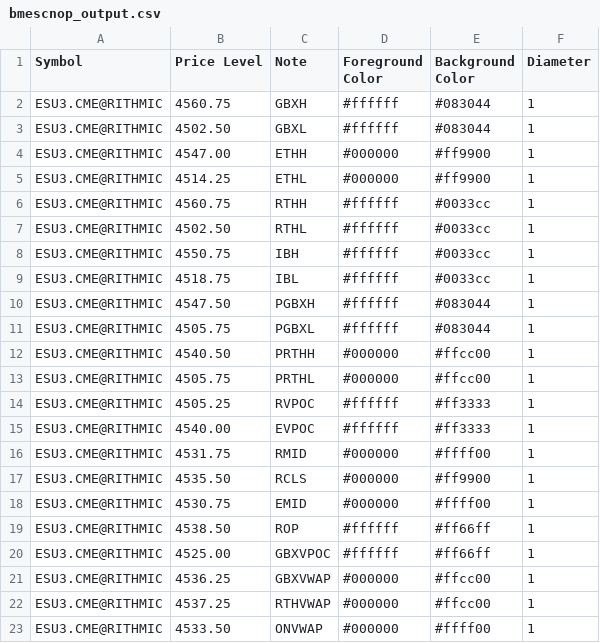
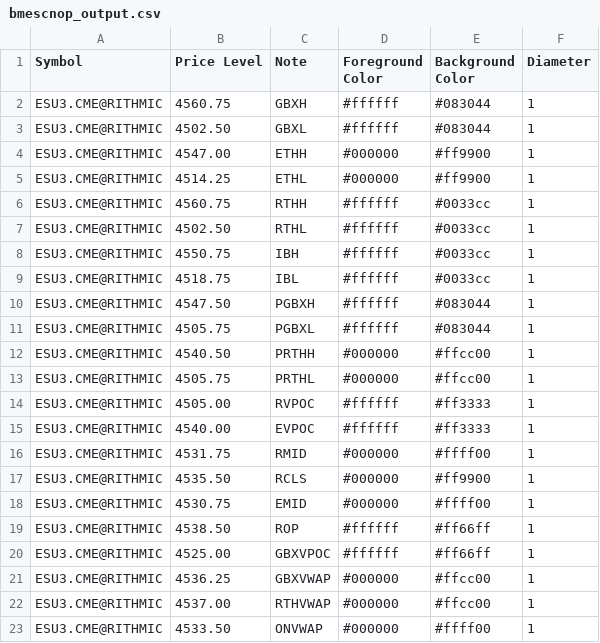
Before and after one commit to shasonline79/irt_levels, a CSV file: bmescnop_output.csv, drawn as a sheet.

Commit message:
autoupdate 2023-08-04-14:50:08

```diff
--- a/bmescnop_output.csv
+++ b/bmescnop_output.csv
@@ -13,3 +13,3 @@ ESU3.CME@RITHMIC,4540.50,PRTHH,#000000,#ffcc00,1
 ESU3.CME@RITHMIC,4505.75,PRTHL,#000000,#ffcc00,1
-ESU3.CME@RITHMIC,4505.25,RVPOC,#ffffff,#ff3333,1
+ESU3.CME@RITHMIC,4505.00,RVPOC,#ffffff,#ff3333,1
 ESU3.CME@RITHMIC,4540.00,EVPOC,#ffffff,#ff3333,1
@@ -21,3 +21,3 @@ ESU3.CME@RITHMIC,4525.00,GBXVPOC,#ffffff,#ff66ff,1
 ESU3.CME@RITHMIC,4536.25,GBXVWAP,#000000,#ffcc00,1
-ESU3.CME@RITHMIC,4537.25,RTHVWAP,#000000,#ffcc00,1
+ESU3.CME@RITHMIC,4537.00,RTHVWAP,#000000,#ffcc00,1
 ESU3.CME@RITHMIC,4533.50,ONVWAP,#000000,#ffff00,1
```
